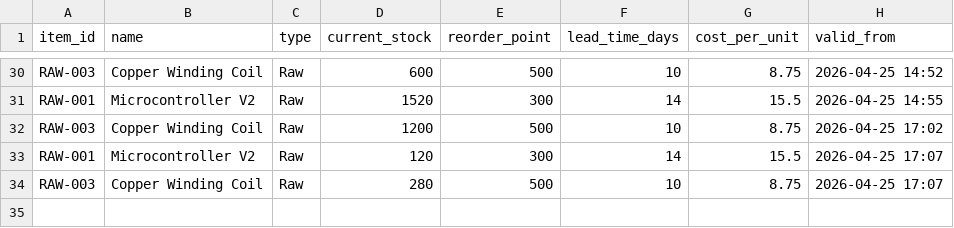
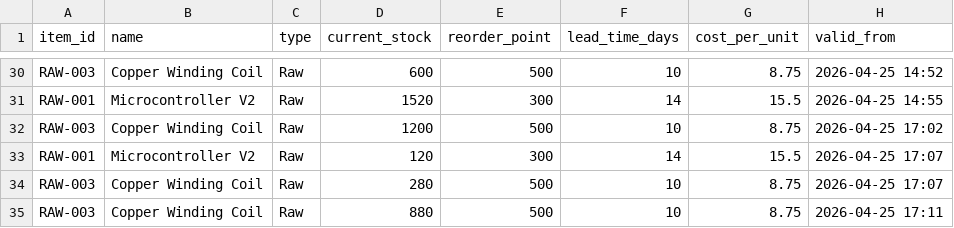
Before and after one commit to StevenChang21/Yama_UM_Hackathon_2026, a CSV file: backend/data/inventory.csv, drawn as a sheet; only a part is shown, gaps mark what is left out.

```diff
--- a/backend/data/inventory.csv
+++ b/backend/data/inventory.csv
@@ -34 +34,2 @@ RAW-001,Microcontroller V2,Raw,120,300,14,15.5,2026-04-25 17:07
 RAW-003,Copper Winding Coil,Raw,280,500,10,8.75,2026-04-25 17:07
+RAW-003,Copper Winding Coil,Raw,880,500,10,8.75,2026-04-25 17:11
```
Also changed, not shown: backend/data/finance.csv, backend/data/outbox.csv, 4 other files.
